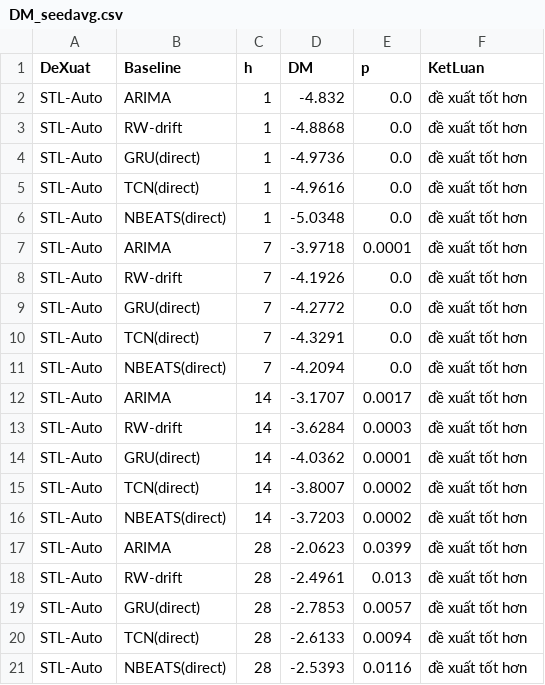
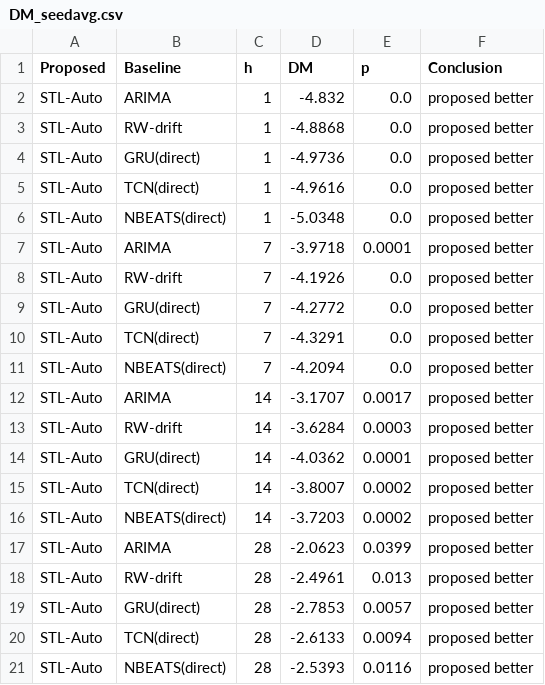
Before and after one commit to HOAHCE/Decomposition-Ensembles-for-Bitcoin-Price-Forecasting, a CSV file: results/DM_seedavg.csv, drawn as a sheet.

```diff
--- a/results/DM_seedavg.csv
+++ b/results/DM_seedavg.csv
@@ -1,21 +1,21 @@
-DeXuat,Baseline,h,DM,p,KetLuan
-STL-Auto,ARIMA,1,-4.832,0.0,đề xuất tốt hơn
-STL-Auto,RW-drift,1,-4.8868,0.0,đề xuất tốt hơn
-STL-Auto,GRU(direct),1,-4.9736,0.0,đề xuất tốt hơn
-STL-Auto,TCN(direct),1,-4.9616,0.0,đề xuất tốt hơn
-STL-Auto,NBEATS(direct),1,-5.0348,0.0,đề xuất tốt hơn
-STL-Auto,ARIMA,7,-3.9718,0.0001,đề xuất tốt hơn
-STL-Auto,RW-drift,7,-4.1926,0.0,đề xuất tốt hơn
-STL-Auto,GRU(direct),7,-4.2772,0.0,đề xuất tốt hơn
-STL-Auto,TCN(direct),7,-4.3291,0.0,đề xuất tốt hơn
-STL-Auto,NBEATS(direct),7,-4.2094,0.0,đề xuất tốt hơn
-STL-Auto,ARIMA,14,-3.1707,0.0017,đề xuất tốt hơn
-STL-Auto,RW-drift,14,-3.6284,0.0003,đề xuất tốt hơn
-STL-Auto,GRU(direct),14,-4.0362,0.0001,đề xuất tốt hơn
-STL-Auto,TCN(direct),14,-3.8007,0.0002,đề xuất tốt hơn
-STL-Auto,NBEATS(direct),14,-3.7203,0.0002,đề xuất tốt hơn
-STL-Auto,ARIMA,28,-2.0623,0.0399,đề xuất tốt hơn
-STL-Auto,RW-drift,28,-2.4961,0.013,đề xuất tốt hơn
-STL-Auto,GRU(direct),28,-2.7853,0.0057,đề xuất tốt hơn
-STL-Auto,TCN(direct),28,-2.6133,0.0094,đề xuất tốt hơn
-STL-Auto,NBEATS(direct),28,-2.5393,0.0116,đề xuất tốt hơn
+Proposed,Baseline,h,DM,p,Conclusion
+STL-Auto,ARIMA,1,-4.832,0.0,proposed better
+STL-Auto,RW-drift,1,-4.8868,0.0,proposed better
+STL-Auto,GRU(direct),1,-4.9736,0.0,proposed better
+STL-Auto,TCN(direct),1,-4.9616,0.0,proposed better
+STL-Auto,NBEATS(direct),1,-5.0348,0.0,proposed better
+STL-Auto,ARIMA,7,-3.9718,0.0001,proposed better
+STL-Auto,RW-drift,7,-4.1926,0.0,proposed better
+STL-Auto,GRU(direct),7,-4.2772,0.0,proposed better
+STL-Auto,TCN(direct),7,-4.3291,0.0,proposed better
+STL-Auto,NBEATS(direct),7,-4.2094,0.0,proposed better
+STL-Auto,ARIMA,14,-3.1707,0.0017,proposed better
+STL-Auto,RW-drift,14,-3.6284,0.0003,proposed better
+STL-Auto,GRU(direct),14,-4.0362,0.0001,proposed better
+STL-Auto,TCN(direct),14,-3.8007,0.0002,proposed better
+STL-Auto,NBEATS(direct),14,-3.7203,0.0002,proposed better
+STL-Auto,ARIMA,28,-2.0623,0.0399,proposed better
+STL-Auto,RW-drift,28,-2.4961,0.013,proposed better
+STL-Auto,GRU(direct),28,-2.7853,0.0057,proposed better
+STL-Auto,TCN(direct),28,-2.6133,0.0094,proposed better
+STL-Auto,NBEATS(direct),28,-2.5393,0.0116,proposed better
```
Also changed, not shown: results/best_per_horizon.csv, 32 other files.
